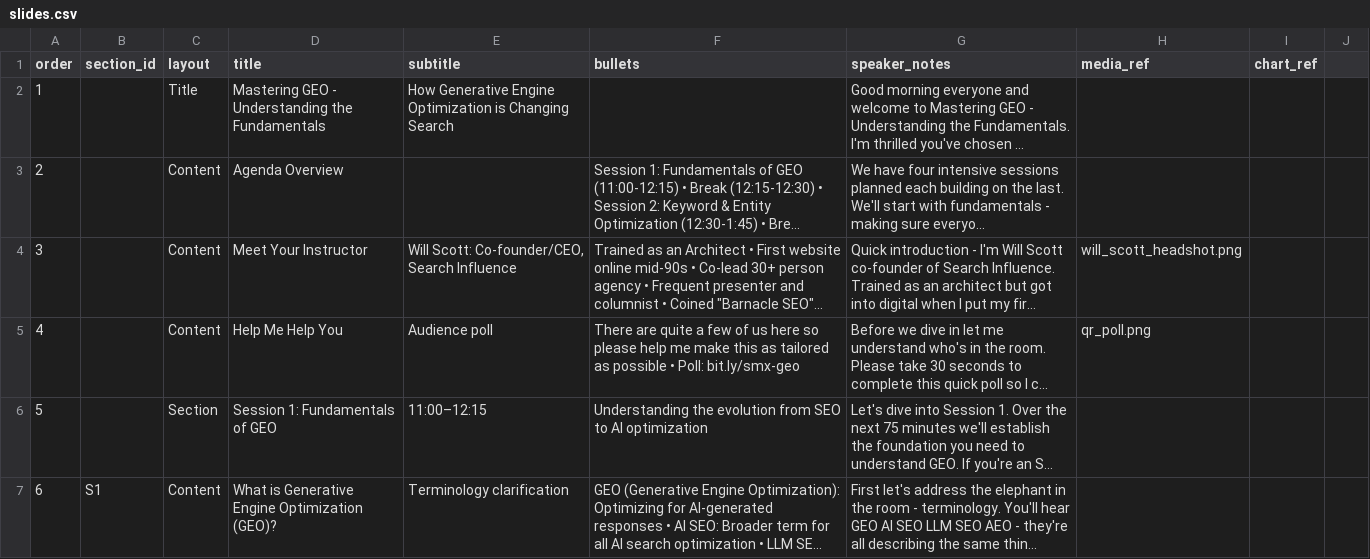
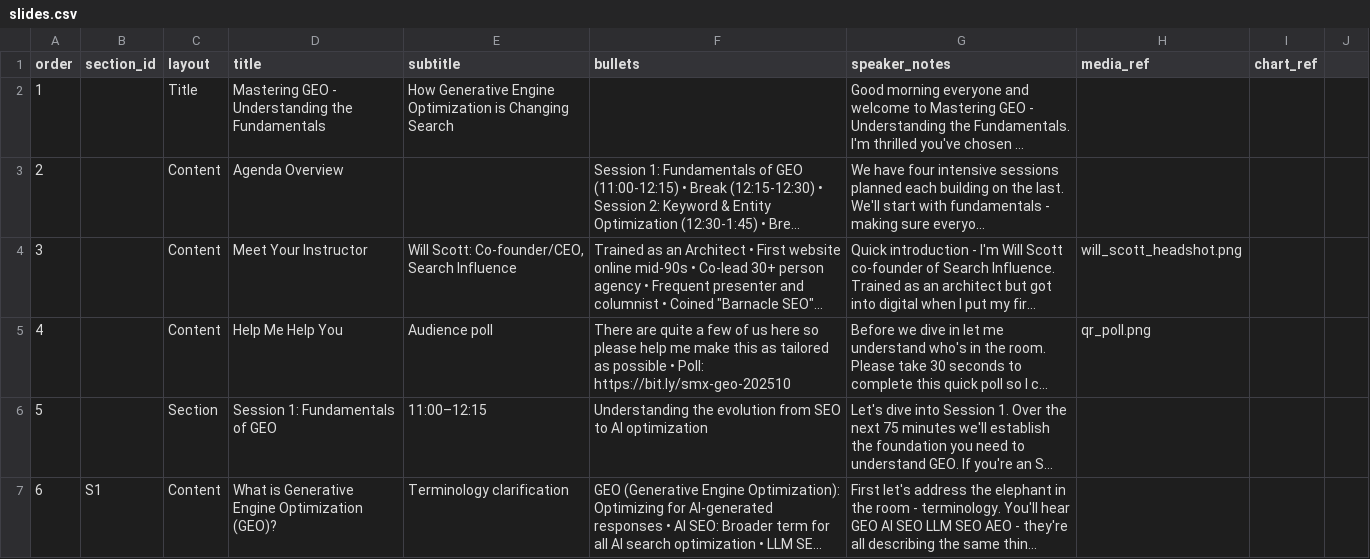
Before and after one commit to willscott-v2/smx-oct-slides, a CSV file: slides.csv, drawn as a sheet; only a part is shown; long unchanged cells end in …; the diff names each change by its address in the sheet, - before the commit and + after, or states it on an @@ line.

```diff
--- a/slides.csv
+++ b/slides.csv
-F5 (bullets): …• Poll: bit.ly/smx-geo
+F5 (bullets): …• Poll: https://bit.ly/smx-geo-202510
```
